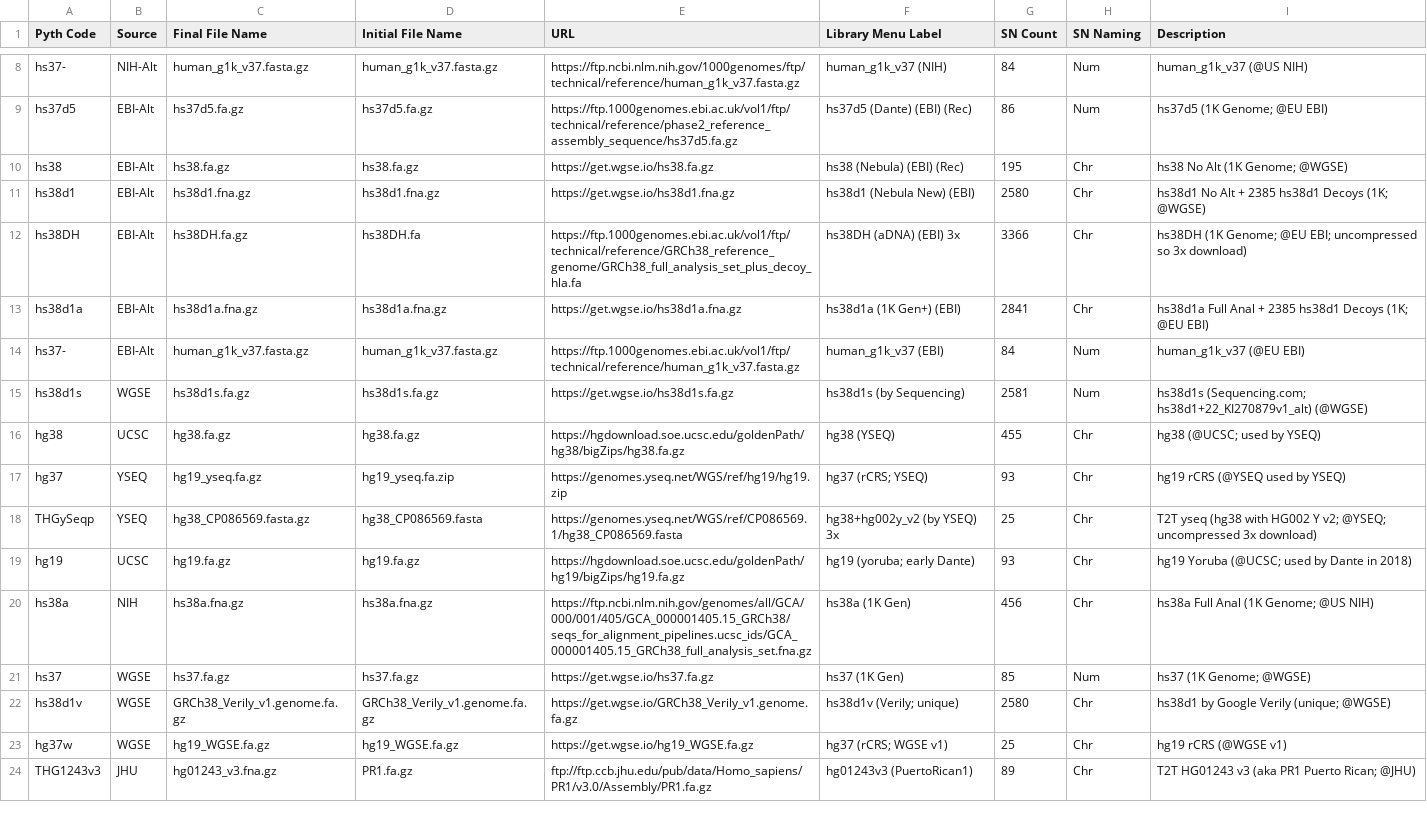
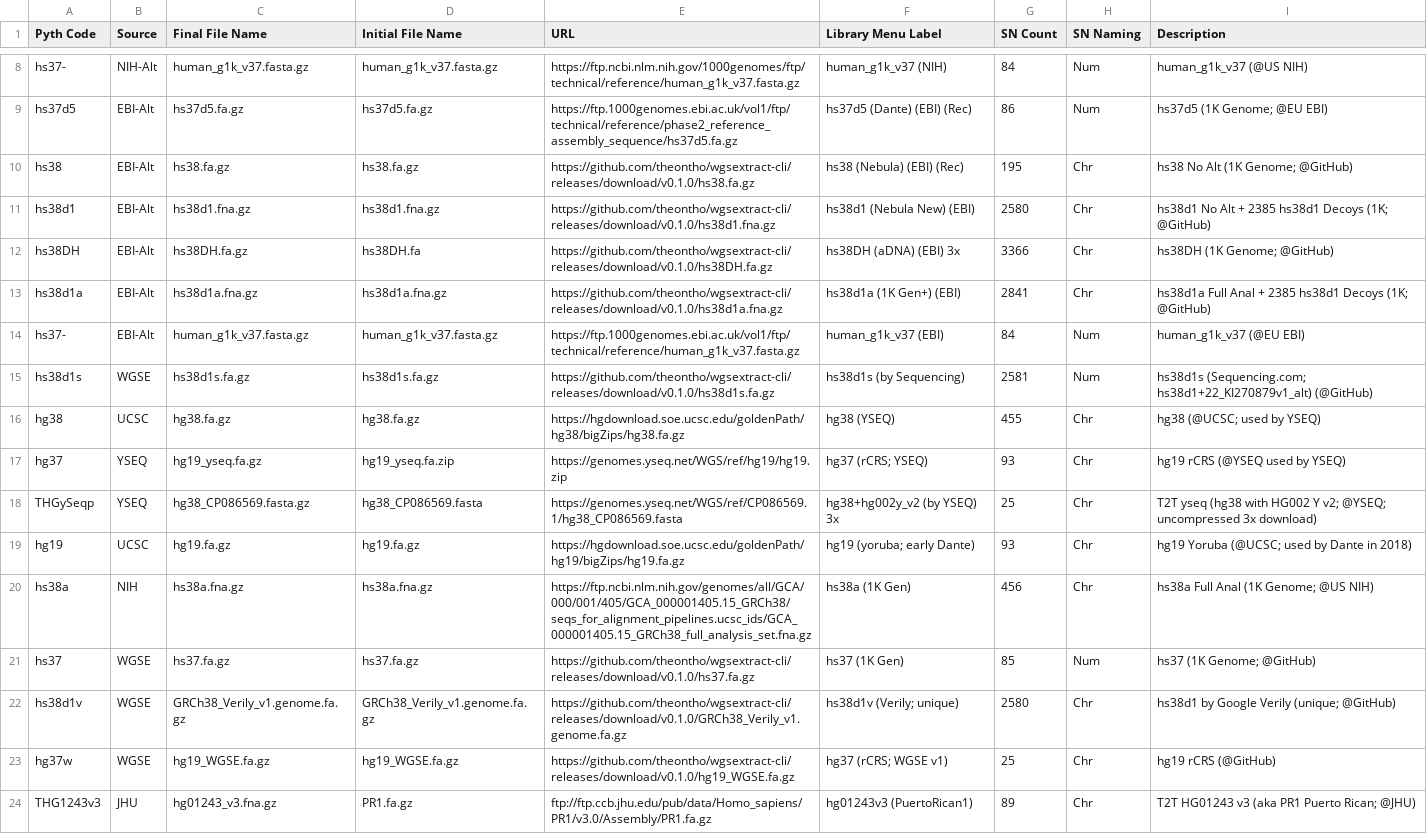
Before and after one commit to theontho/wgsextract-cli, a CSV file: src/wgsextract_cli/assets/reference/seed_genomes.csv, drawn as a sheet; only a part is shown, gaps mark what is left out.

Commit message:
feat: update reference URLs to point to GitHub releases for optimized downloads

```diff
--- a/src/wgsextract_cli/assets/reference/seed_genomes.csv
+++ b/src/wgsextract_cli/assets/reference/seed_genomes.csv
@@ -9,8 +9,8 @@ hs37-,NIH-Alt,human_g1k_v37.fasta.gz,human_g1k_v37.fasta.gz,https://ftp.ncbi.nlm
 hs37d5,EBI-Alt,hs37d5.fa.gz,hs37d5.fa.gz,https://ftp.1000genomes.ebi.ac.uk/vol1/ftp/technical/reference/phase2_reference_assembly_sequence/hs37d5.fa.gz,hs37d5 (Dante) (EBI) (Rec),86,Num,hs37d5 (1K Genome; @EU EBI)
-hs38,EBI-Alt,hs38.fa.gz,hs38.fa.gz,https://get.wgse.io/hs38.fa.gz,hs38 (Nebula) (EBI) (Rec),195,Chr,hs38 No Alt (1K Genome; @WGSE)
-hs38d1,EBI-Alt,hs38d1.fna.gz,hs38d1.fna.gz,https://get.wgse.io/hs38d1.fna.gz,hs38d1 (Nebula New) (EBI),2580,Chr,hs38d1 No Alt + 2385 hs38d1 Decoys (1K; @WGSE)
-hs38DH,EBI-Alt,hs38DH.fa.gz,hs38DH.fa,https://ftp.1000genomes.ebi.ac.uk/vol1/ftp/technical/reference/GRCh38_reference_genome/GRCh38_full_analysis_set_plus_decoy_hla.fa,hs38DH (aDNA) (EBI) 3x,3366,Chr,hs38DH (1K Genome; @EU EBI; uncompressed so 3x download)
-hs38d1a,EBI-Alt,hs38d1a.fna.gz,hs38d1a.fna.gz,https://get.wgse.io/hs38d1a.fna.gz,hs38d1a (1K Gen+) (EBI),2841,Chr,hs38d1a Full Anal + 2385 hs38d1 Decoys (1K; @EU EBI)
+hs38,EBI-Alt,hs38.fa.gz,hs38.fa.gz,https://github.com/theontho/wgsextract-cli/releases/download/v0.1.0/hs38.fa.gz,hs38 (Nebula) (EBI) (Rec),195,Chr,hs38 No Alt (1K Genome; @GitHub)
+hs38d1,EBI-Alt,hs38d1.fna.gz,hs38d1.fna.gz,https://github.com/theontho/wgsextract-cli/releases/download/v0.1.0/hs38d1.fna.gz,hs38d1 (Nebula New) (EBI),2580,Chr,hs38d1 No Alt + 2385 hs38d1 Decoys (1K; @GitHub)
+hs38DH,EBI-Alt,hs38DH.fa.gz,hs38DH.fa,https://github.com/theontho/wgsextract-cli/releases/download/v0.1.0/hs38DH.fa.gz,hs38DH (aDNA) (EBI) 3x,3366,Chr,hs38DH (1K Genome; @GitHub)
+hs38d1a,EBI-Alt,hs38d1a.fna.gz,hs38d1a.fna.gz,https://github.com/theontho/wgsextract-cli/releases/download/v0.1.0/hs38d1a.fna.gz,hs38d1a (1K Gen+) (EBI),2841,Chr,hs38d1a Full Anal + 2385 hs38d1 Decoys (1K; @GitHub)
 hs37-,EBI-Alt,human_g1k_v37.fasta.gz,human_g1k_v37.fasta.gz,https://ftp.1000genomes.ebi.ac.uk/vol1/ftp/technical/reference/human_g1k_v37.fasta.gz,human_g1k_v37 (EBI),84,Num,human_g1k_v37 (@EU EBI)
-hs38d1s,WGSE,hs38d1s.fa.gz,hs38d1s.fa.gz,https://get.wgse.io/hs38d1s.fa.gz,hs38d1s (by Sequencing),2581,Num,hs38d1s (Sequencing.com; hs38d1+22_KI270879v1_alt) (@WGSE)
+hs38d1s,WGSE,hs38d1s.fa.gz,hs38d1s.fa.gz,https://github.com/theontho/wgsextract-cli/releases/download/v0.1.0/hs38d1s.fa.gz,hs38d1s (by Sequencing),2581,Num,hs38d1s (Sequencing.com; hs38d1+22_KI270879v1_alt) (@GitHub)
 hg38,UCSC,hg38.fa.gz,hg38.fa.gz,https://hgdownload.soe.ucsc.edu/goldenPath/hg38/bigZips/hg38.fa.gz,hg38 (YSEQ),455,Chr,hg38 (@UCSC; used by YSEQ)
@@ -20,5 +20,5 @@ hg19,UCSC,hg19.fa.gz,hg19.fa.gz,https://hgdownload.soe.ucsc.edu/goldenPath/hg19/
 hs38a,NIH,hs38a.fna.gz,hs38a.fna.gz,https://ftp.ncbi.nlm.nih.gov/genomes/all/GCA/000/001/405/GCA_000001405.15_GRCh38/seqs_for_alignment_pipelines.ucsc_ids/GCA_000001405.15_GRCh38_full_analysis_set.fna.gz,hs38a (1K Gen),456,Chr,hs38a Full Anal (1K Genome; @US NIH)
-hs37,WGSE,hs37.fa.gz,hs37.fa.gz,https://get.wgse.io/hs37.fa.gz,hs37 (1K Gen),85,Num,hs37 (1K Genome; @WGSE)
-hs38d1v,WGSE,GRCh38_Verily_v1.genome.fa.gz,GRCh38_Verily_v1.genome.fa.gz,https://get.wgse.io/GRCh38_Verily_v1.genome.fa.gz,hs38d1v (Verily; unique),2580,Chr,hs38d1 by Google Verily (unique; @WGSE)
-hg37w,WGSE,hg19_WGSE.fa.gz,hg19_WGSE.fa.gz,https://get.wgse.io/hg19_WGSE.fa.gz,hg37 (rCRS; WGSE v1),25,Chr,hg19 rCRS (@WGSE v1)
+hs37,WGSE,hs37.fa.gz,hs37.fa.gz,https://github.com/theontho/wgsextract-cli/releases/download/v0.1.0/hs37.fa.gz,hs37 (1K Gen),85,Num,hs37 (1K Genome; @GitHub)
+hs38d1v,WGSE,GRCh38_Verily_v1.genome.fa.gz,GRCh38_Verily_v1.genome.fa.gz,https://github.com/theontho/wgsextract-cli/releases/download/v0.1.0/GRCh38_Verily_v1.genome.fa.gz,hs38d1v (Verily; unique),2580,Chr,hs38d1 by Google Verily (unique; @GitHub)
+hg37w,WGSE,hg19_WGSE.fa.gz,hg19_WGSE.fa.gz,https://github.com/theontho/wgsextract-cli/releases/download/v0.1.0/hg19_WGSE.fa.gz,hg37 (rCRS; WGSE v1),25,Chr,hg19 rCRS (@GitHub)
 THG1243v3,JHU,hg01243_v3.fna.gz,PR1.fa.gz,ftp://ftp.ccb.jhu.edu/pub/data/Homo_sapiens/PR1/v3.0/Assembly/PR1.fa.gz,hg01243v3 (PuertoRican1),89,Chr,T2T HG01243 v3 (aka PR1 Puerto Rican; @JHU)
```
